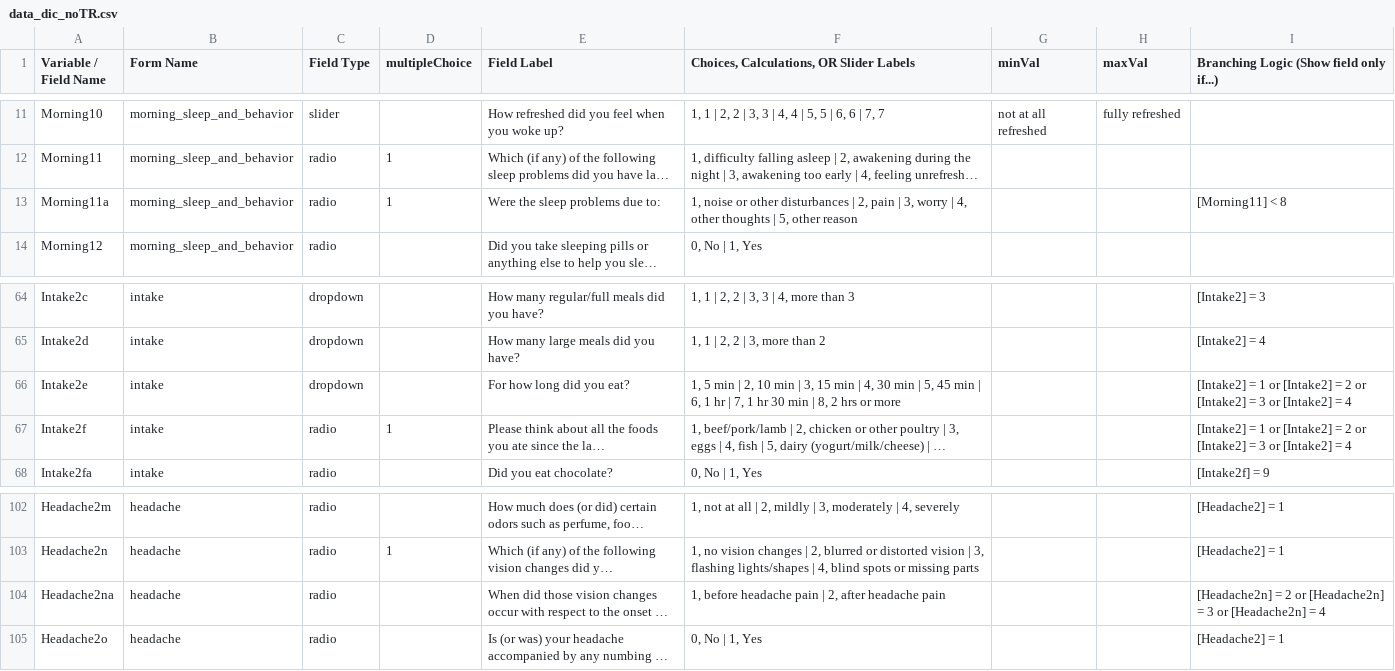
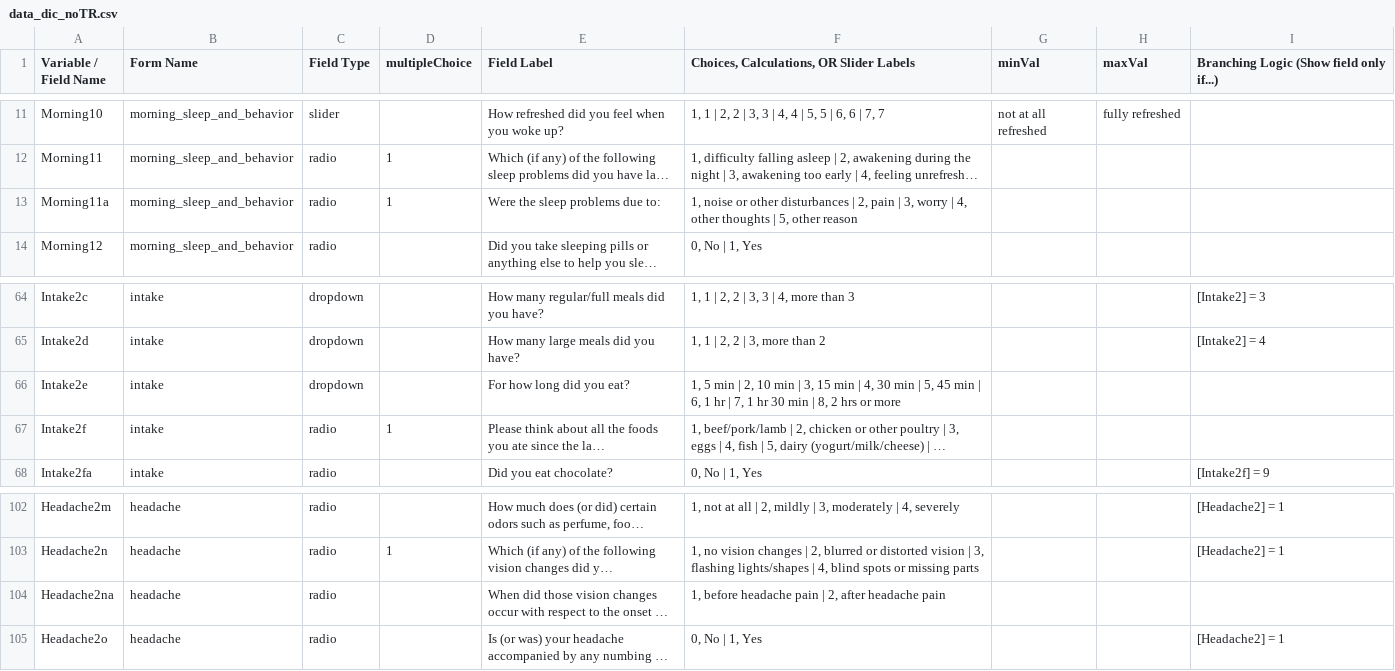
Before and after one commit to hotavocado/HBN_EMA_NIMH, a CSV file: data_dic_noTR.csv, drawn as a sheet; only a part is shown, gaps mark what is left out; long unchanged cells end in …; the diff names each change by its address in the sheet, - before the commit and + after, or states it on an @@ line.

Commit message:
set all bad conditional logic to true

```diff
--- a/data_dic_noTR.csv
+++ b/data_dic_noTR.csv
-I13: [Morning11] < 8
+I13: (empty)
-I66:I67: [Intake2] = 1 or [Intake2] = 2 or [Intake2] = 3 or [Intake2] = 4
+I66:I67: (empty)
-I104: [Headache2n] = 2 or [Headache2n] = 3 or [Headache2n] = 4
+I104: (empty)
```
Also changed, not shown: 2 other files.
